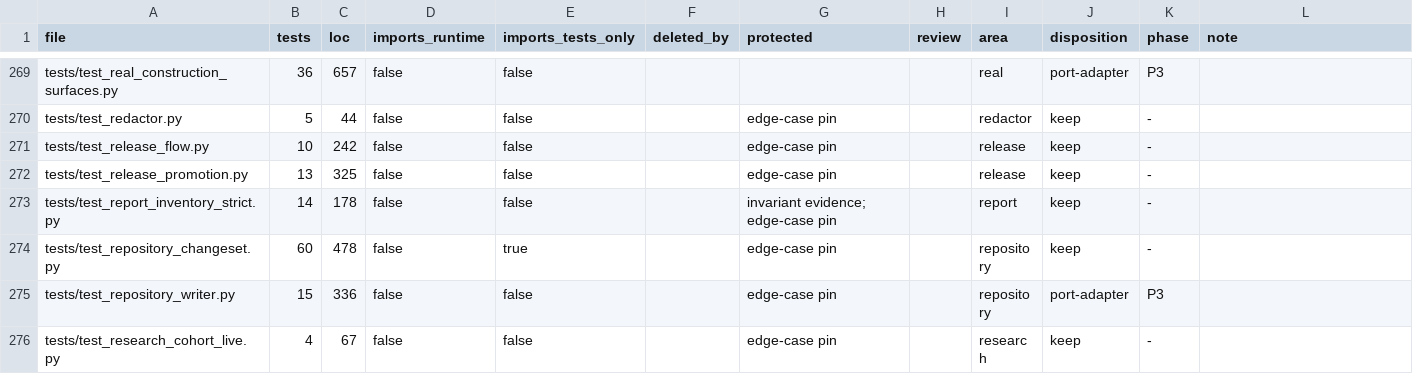
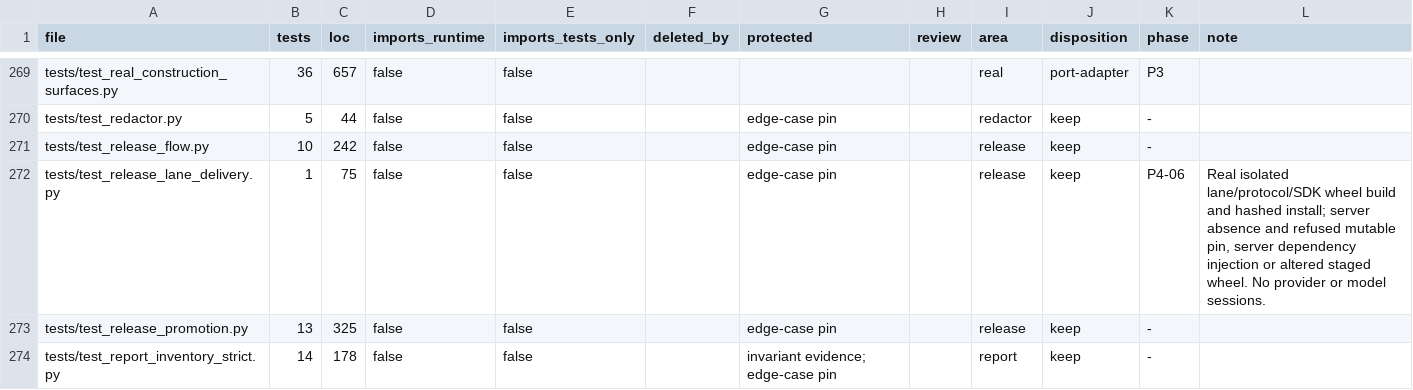
Before and after one commit to forcewake/forge, a CSV file: docs/roadmap/2026-09-29-simplification/test-ledger.csv, drawn as a sheet; only a part is shown, gaps mark what is left out; the shorter side is filled out with more unchanged rows; the diff names each change by its address in the sheet, - before the commit and + after, or states it on an @@ line.

Commit message:
build: seal and verify independent lane release artifacts

```diff
--- a/docs/roadmap/2026-09-29-simplification/test-ledger.csv
+++ b/docs/roadmap/2026-09-29-simplification/test-ledger.csv
+row 272: tests/test_release_lane_delivery.py | 1 | 75 | false | false |  | edge-case pin |  | release | keep | P4-06 | Real isolated lane/protocol/SDK wheel build and hashed install; server absence and refused mutable pin, server dependency injection or altered staged wheel. No provider or model sessions.
```
Also changed, not shown: 7 other files.
